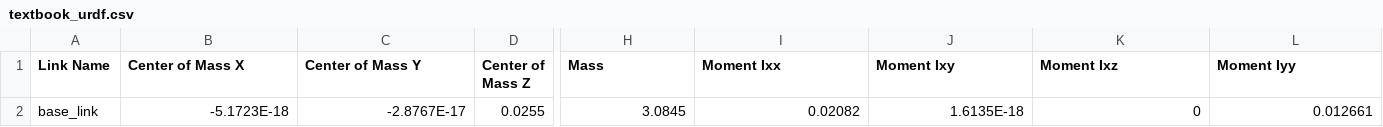
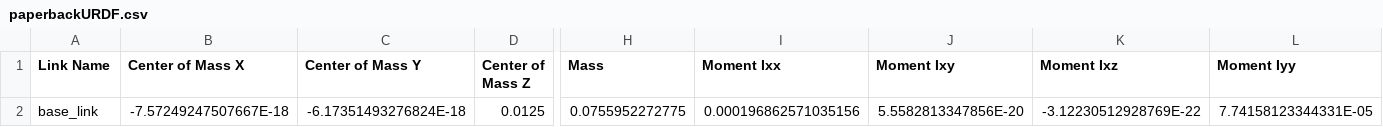
Before and after one commit to Cgcollins91/ENPM661_Project_05, a CSV file: solidworks/paperbackURDF/urdf/paperbackURDF.csv (was solidworks/textbook_urdf/urdf/textbook_urdf.csv), drawn as a sheet; only a part is shown, gaps mark what is left out; the diff covers the shown part only; the diff names each change by its address in the sheet, - before the commit and + after, or states it on an @@ line.

```diff
--- a/solidworks/textbook_urdf/urdf/textbook_urdf.csv
+++ b/solidworks/paperbackURDF/urdf/paperbackURDF.csv
-B2 (Center of Mass X): -5.1723E-18
+B2 (Center of Mass X): -7.57249247507667E-18
-C2 (Center of Mass Y): -2.8767E-17
+C2 (Center of Mass Y): -6.17351493276824E-18
-D2 (Center of Mass Z): 0.0255
+D2 (Center of Mass Z): 0.0125
-H2 (Mass): 3.0845
+H2 (Mass): 0.0755952272775
-I2 (Moment Ixx): 0.02082
+I2 (Moment Ixx): 0.000196862571035156
-J2 (Moment Ixy): 1.6135E-18
+J2 (Moment Ixy): 5.5582813347856E-20
-K2 (Moment Ixz): 0
+K2 (Moment Ixz): -3.12230512928769E-22
-L2 (Moment Iyy): 0.012661
+L2 (Moment Iyy): 7.74158123344331E-05
```
Also changed, not shown: 8 edited cells elsewhere in this file, solidworks/textbookURDF/urdf/textbookURDF.csv, 14 other files.
